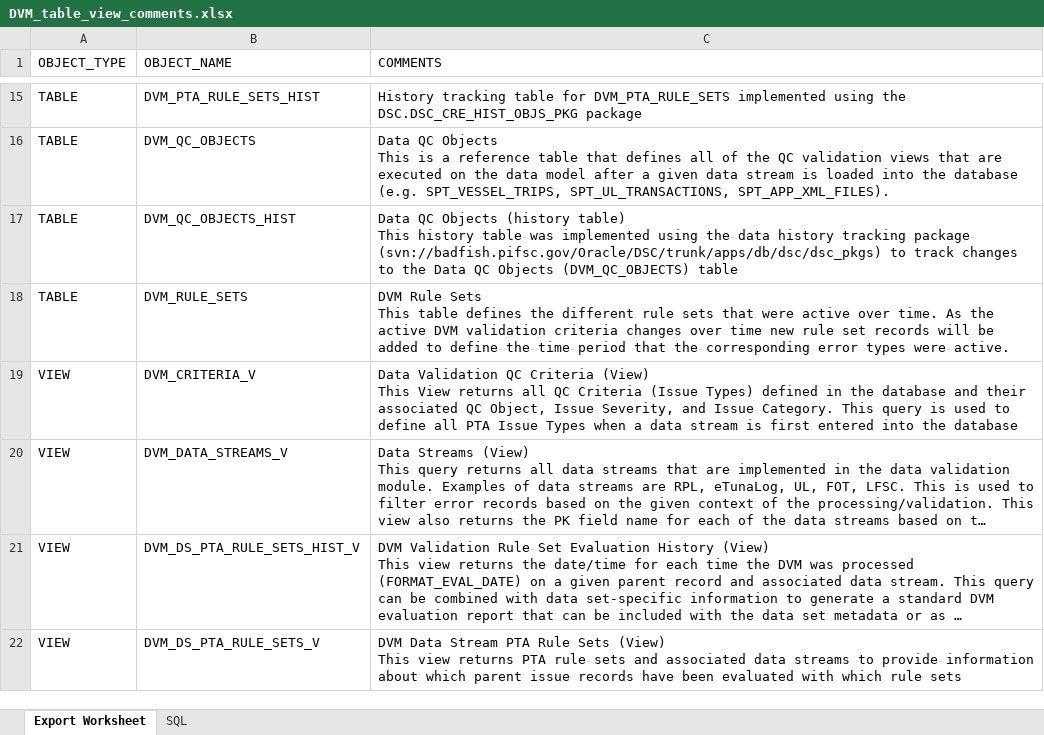
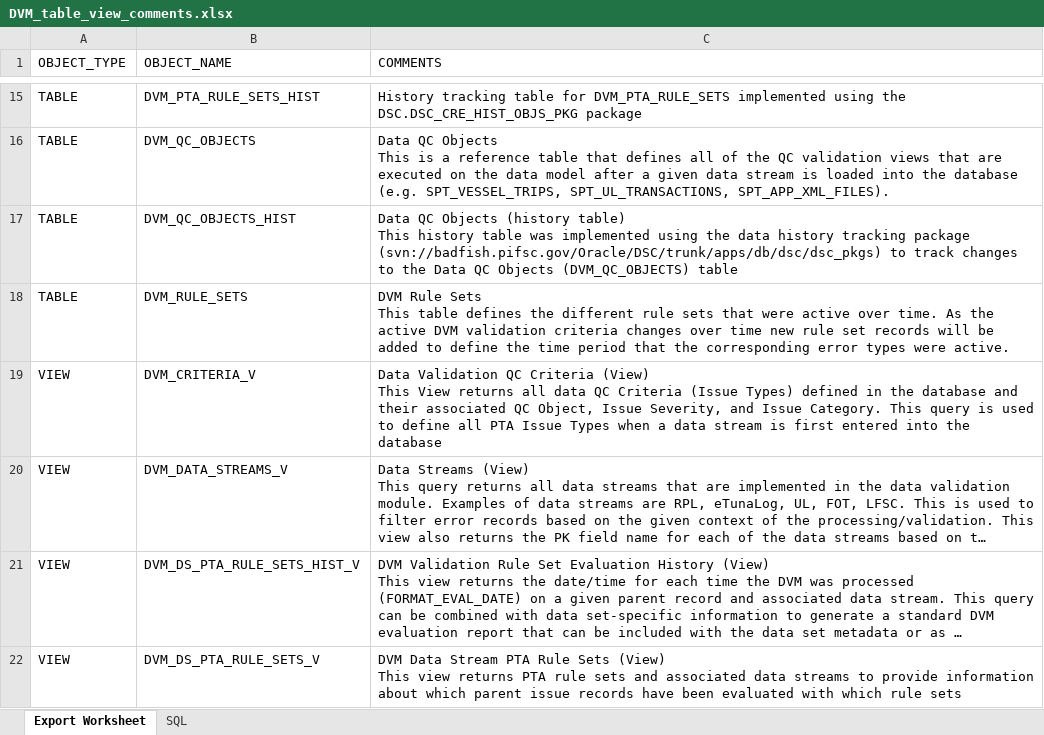
Before and after one commit to noaa-pifsc/PIFSC-DataValidationModule, an Excel workbook: docs/DVM_table_view_comments.xlsx, sheet Export Worksheet, drawn as a sheet; only a part is shown, gaps mark what is left out; long unchanged cells end in …; values as stored, in another font and other column widths than the file's, no borders; the diff names each change by its address in the sheet, - before the commit and + after, or states it on an @@ line.

Commit message:
--Data Validation Module: DB Update--
Database Updates: Updated the DVM_DATA_STREAMS_V view to handle cases where there are compound primary keys and to ensure that the only way a DATA_STREAM_PK_FIELD value is returned is if there is a single, numeric primary key defined for the given parent table.  Updated the DVM_PKG to verify that each parent table has a single numeric primary key defined for it, this is a DVM requirement.  Updated the comment on the DVM_CRITERIA_V view to update terminology for data QC views

Compiled database upgrade code in SQL\upgrades\DVM_DDL_DML_upgrade_v0.13.sql
Updated the combined DVM upgrade file (SQL\DVM_combined_DDL_DML.sql) to include the version 0.13 upgrade

docs\todo.txt was updated with items that were completed
docs\DVM_PKG_error_handling_cases.xlsx was updated to include the new parent table single numeric primary key error
docs\DVM_table_view_comments.xlsx was updated based on view updates

docs\Data Validation Module Documentation.MD was updated with more information about the DVM configuration QC queries and how they are intended to be used.  Updated the terminology to make a distinction between data QC queries and DVM configuration QC queries.
docs\How to Define Criteria in Data Validation Module.MD was updated to add a step in the procedure for utilizing the DVM configuration QC queries

```diff
--- a/docs/DVM_table_view_comments.xlsx (sheet Export Worksheet)
+++ b/docs/DVM_table_view_comments.xlsx (sheet Export Worksheet)
-C19 (COMMENTS): …returns all QC Criteria…
+C19 (COMMENTS): …returns all data QC Criteria…
```
Also changed, not shown: docs/DVM_PKG_error_handling_cases.xlsx, 5 other files.
